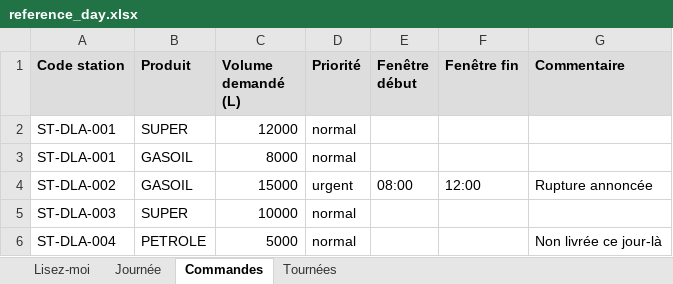
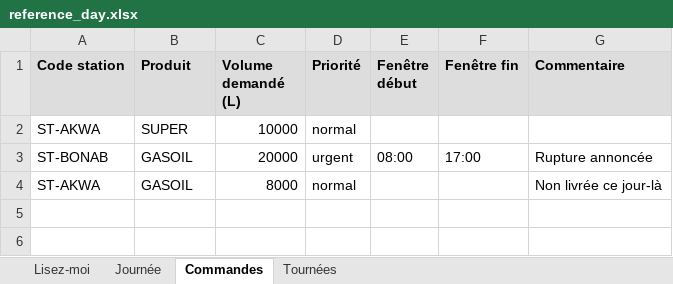
Before and after one commit to honowatech/Lofluxa, an Excel workbook: data/templates/reference_day.xlsx, sheet Commandes, drawn as a sheet; values as stored, in another font and other column widths than the file's, no borders; removed rows and columns are numbered as before the commit, all else as after; the diff names each change by its address in the sheet, - before the commit and + after, or states it on an @@ line.

```diff
--- a/data/templates/reference_day.xlsx (sheet Commandes)
+++ b/data/templates/reference_day.xlsx (sheet Commandes)
-row 2: ST-DLA-001 | SUPER | 12000 | normal
-row 3: ST-DLA-001 | GASOIL | 8000 | normal
-row 4: ST-DLA-002 | GASOIL | 15000 | urgent | 08:00 | 12:00 | Rupture annoncée
-A2 (Code station): ST-DLA-003
+A2 (Code station): ST-AKWA
-row 6: ST-DLA-004 | PETROLE | 5000 | normal |  |  | Non livrée ce jour-là
+row 3: ST-BONAB | GASOIL | 20000 | urgent | 08:00 | 17:00 | Rupture annoncée
+row 4: ST-AKWA | GASOIL | 8000 | normal |  |  | Non livrée ce jour-là
```
Also changed, not shown: sheet Tournées, 16 other files.
